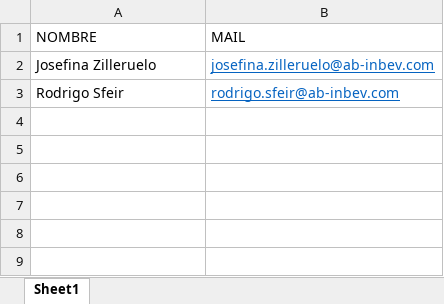
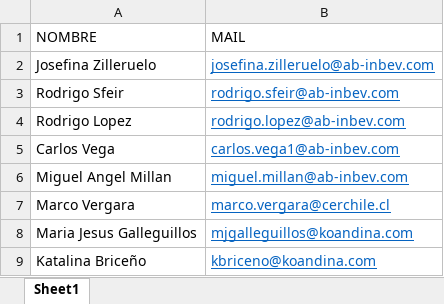
Before and after one commit to EdwinMesaVMLYR/trade, an Excel workbook: public/xlsx/koa/usuarios-catalogoKOA.xlsx, sheet Sheet1, drawn as a sheet; values as stored, in another font and other column widths than the file's, no borders; the diff names each change by its address in the sheet, - before the commit and + after, or states it on an @@ line.

```diff
--- a/public/xlsx/koa/usuarios-catalogoKOA.xlsx (sheet Sheet1)
+++ b/public/xlsx/koa/usuarios-catalogoKOA.xlsx (sheet Sheet1)
+row 4: Rodrigo Lopez | rodrigo.lopez@ab-inbev.com
+row 5: Carlos Vega | carlos.vega1@ab-inbev.com
+row 6: Miguel Angel Millan | miguel.millan@ab-inbev.com
+row 7: Marco Vergara | marco.vergara@cerchile.cl
+row 8: Maria Jesus Galleguillos | mjgalleguillos@koandina.com
+row 9: Katalina Briceño | kbriceno@koandina.com
```
Also changed, not shown: public/xlsx/koa/KOACATALOGOPRODUCTOS.xlsx, public/xlsx/koe/usuarios-catalogo-KOE.xlsx, 8 other files.
